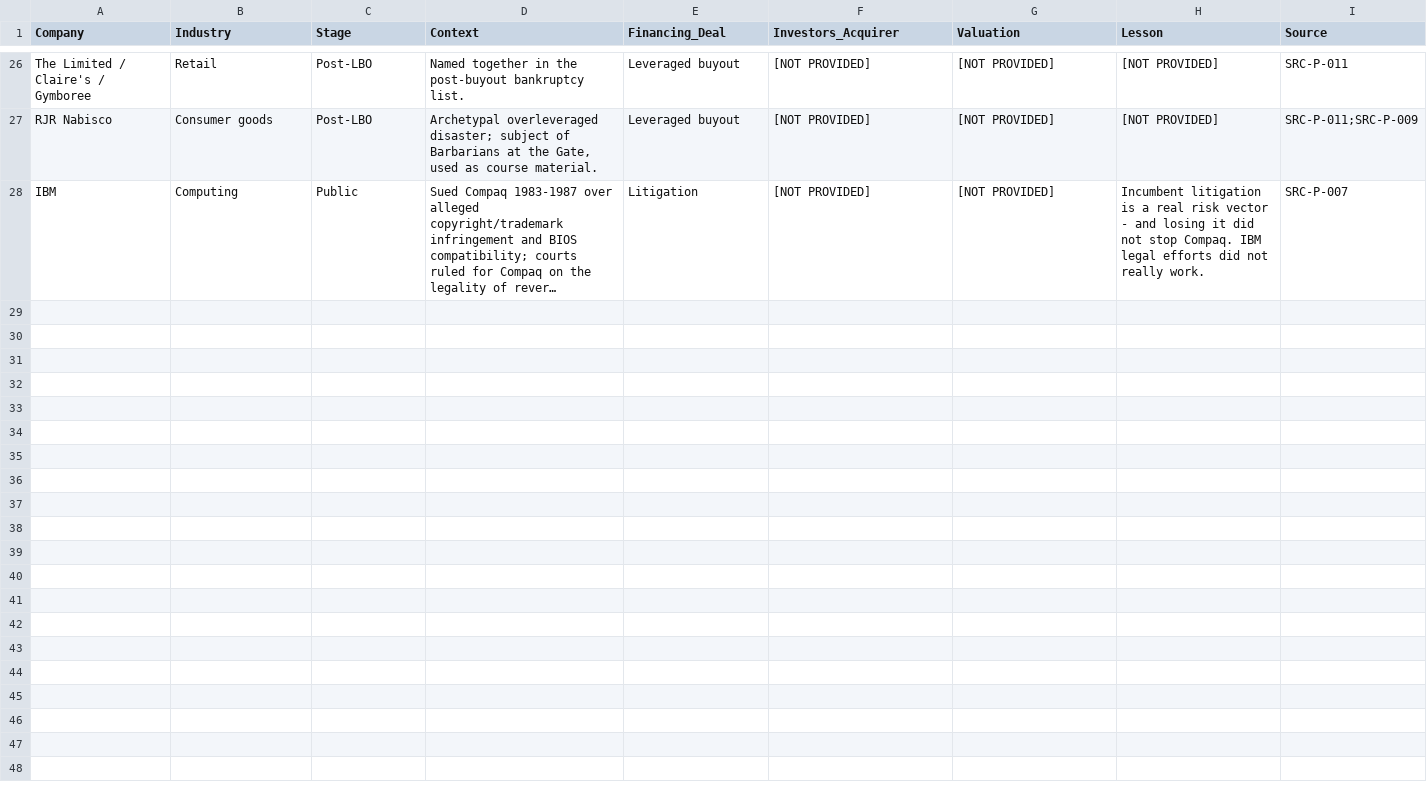
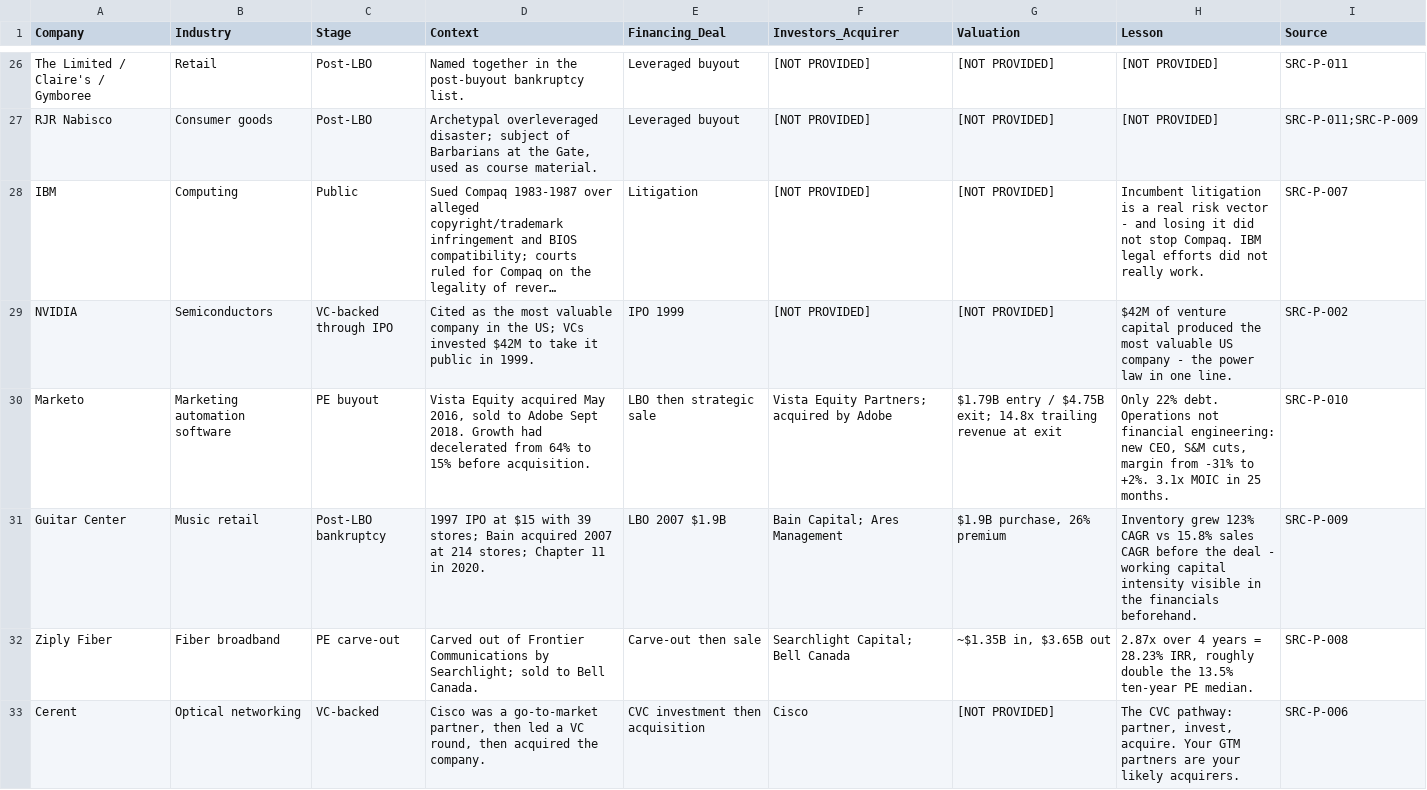
Before and after one commit to skardys13-cmd/first-pr-practice, a CSV file: VC_COURSE_KNOWLEDGE_BASE/06_DATABASES/Companies_and_Deals.csv, drawn as a sheet; only a part is shown, gaps mark what is left out; long unchanged cells end in …; the diff covers the shown part only; the diff names each change by its address in the sheet, - before the commit and + after, or states it on an @@ line.

```diff
--- a/VC_COURSE_KNOWLEDGE_BASE/06_DATABASES/Companies_and_Deals.csv
+++ b/VC_COURSE_KNOWLEDGE_BASE/06_DATABASES/Companies_and_Deals.csv
+row 29: NVIDIA | Semiconductors | VC-backed through IPO | Cited as the most valuable company in the US; VCs invested $42M to take it public in 1999. | IPO 1999 | [NOT PROVIDED] | [NOT PROVIDED] | $42M of venture capital produced the most valuable US company - the power law in one line. | SRC-P-002
+row 30: Marketo | Marketing automation software | PE buyout | Vista Equity acquired May 2016, sold to Adobe Sept 2018. Growth had decelerated from 64% to 15% before acquisition. | LBO then strategic sale | Vista Equity Partners; acquired by Adobe | $1.79B entry / $4.75B exit; 14.8x trailing revenue at exit | Only 22% debt. Operations not financial engineering: new CEO, S&M cuts, margin from -31% to +2%. 3.1x MOIC in 25 months. | SRC-P-010
+row 31: Guitar Center | Music retail | Post-LBO bankruptcy | 1997 IPO at $15 with 39 stores; Bain acquired 2007 at 214 stores; Chapter 11 in 2020. | LBO 2007 $1.9B | Bain Capital; Ares Management | $1.9B purchase, 26% premium | Inventory grew 123% CAGR vs 15.8% sales CAGR before the deal - working capital intensity visible in the financials beforehand. | SRC-P-009
+row 32: Ziply Fiber | Fiber broadband | PE carve-out | Carved out of Frontier Communications by Searchlight; sold to Bell Canada. | Carve-out then sale | Searchlight Capital; Bell Canada | ~$1.35B in, $3.65B out | 2.87x over 4 years = 28.23% IRR, roughly double the 13.5% ten-year PE median. | SRC-P-008
+row 33: Cerent | Optical networking | VC-backed | Cisco was a go-to-market partner, then led a VC round, then acquired the company. | CVC investment then acquisition | Cisco | [NOT PROVIDED] | The CVC pathway: partner, invest, acquire. Your GTM partners are your likely acquirers. | SRC-P-006
```
Also changed, not shown: 12 added rows elsewhere in this file, VC_COURSE_KNOWLEDGE_BASE/06_DATABASES/Investors_and_Firms.csv, VC_COURSE_KNOWLEDGE_BASE/06_DATABASES/People.csv, 5 other files.
